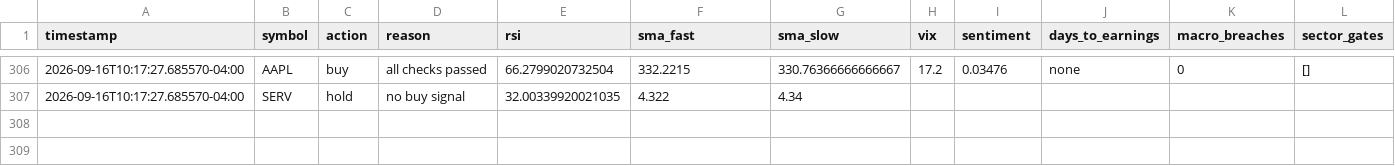
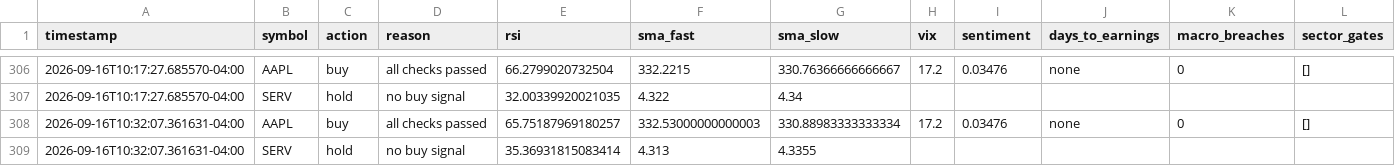
Before and after one commit to nguyenminhthanh0403-hub/graywind, a CSV file: state/small/decision_log.csv, drawn as a sheet; only a part is shown, gaps mark what is left out.

```diff
--- a/state/small/decision_log.csv
+++ b/state/small/decision_log.csv
@@ -307 +307,3 @@ timestamp,symbol,action,reason,rsi,sma_fast,sma_slow,vix,sentiment,days_to_earni
 2026-09-16T10:17:27.685570-04:00,SERV,hold,no buy signal,32.00339920021035,4.322,4.34,,,,,
+2026-09-16T10:32:07.361631-04:00,AAPL,buy,all checks passed,65.75187969180257,332.53000000000003,330.88983333333334,17.2,0.03476,none,0,[]
+2026-09-16T10:32:07.361631-04:00,SERV,hold,no buy signal,35.36931815083414,4.313,4.3355,,,,,
```
Also changed, not shown: dashboard-data/small/equity_curve.csv, dashboard-data/small/status.csv.
